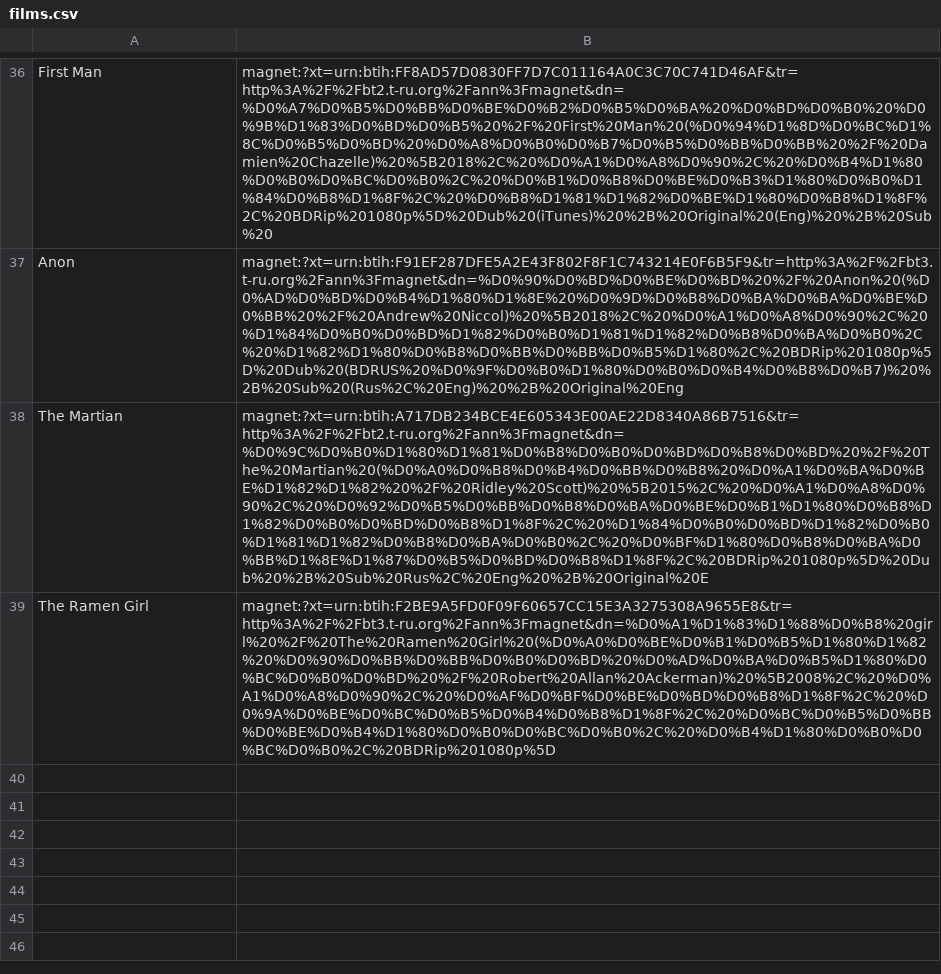
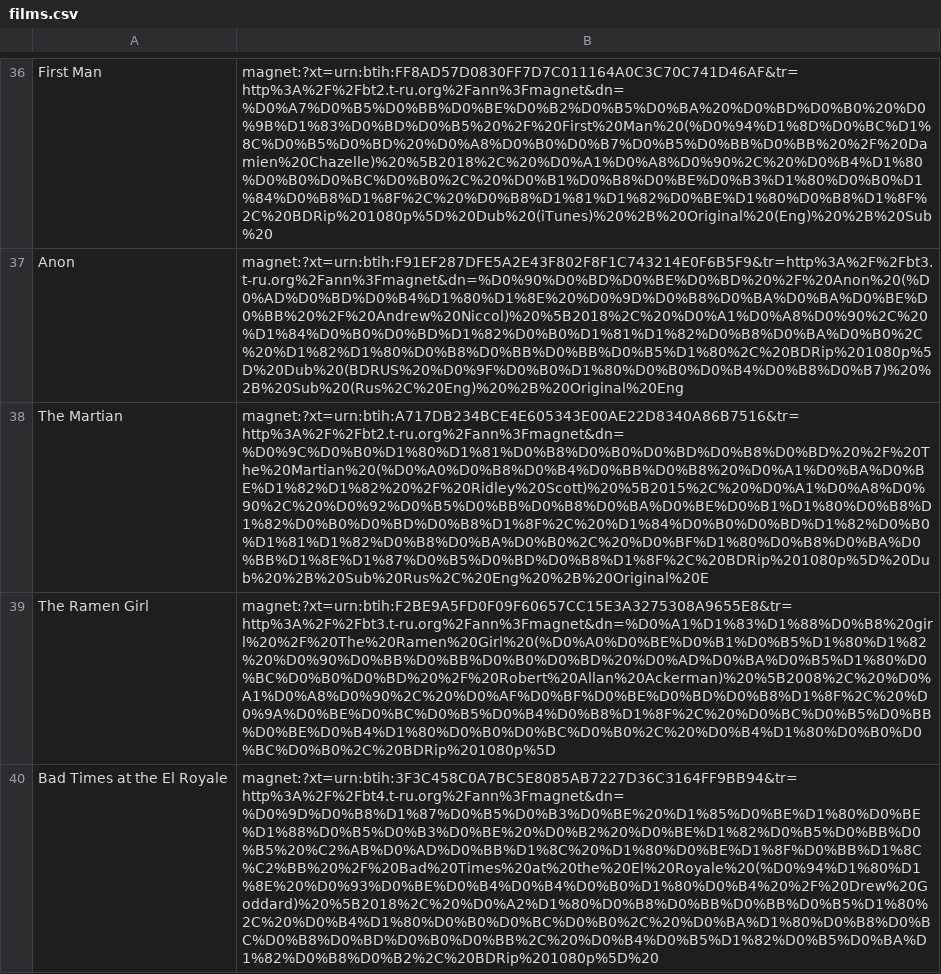
Before and after one commit to asm0dey/flexget-conf, a CSV file: films.csv, drawn as a sheet; only a part is shown, gaps mark what is left out; the diff names each change by its address in the sheet, - before the commit and + after, or states it on an @@ line.

```diff
--- a/films.csv
+++ b/films.csv
+row 40: Bad Times at the El Royale | magnet:?xt=urn:btih:3F3C458C0A7BC5E8085AB7227D36C3164FF9BB94&tr=http%3A%2F%2Fbt4.t-ru.org%2Fann%3Fmagnet&dn=%D0%9D%D0%B8%D1%87%D0%B5%D0%B3%D0%BE%20%D1%85%D0%BE%D1%80%D0%BE%D1%88%D0%B5%D0%B3%D0%BE%20%D0%B2%20%D0%BE%D1%82%D0%B5%D0%BB%D0%B5%20%C2%AB%D0%AD%D0%BB%D1%8C%20%D1%80%D0%BE%D1%8F%D0%BB%D1%8C%C2%BB%20%2F%20Bad%20Times%20at%20the%20El%20Royale%20(%D0%94%D1%80%D1%8E%20%D0%93%D0%BE%D0%B4%D0%B4%D0%B0%D1%80%D0%B4%20%2F%20Drew%20Goddard)%20%5B2018%2C%20%D0%A2%D1%80%D0%B8%D0%BB%D0%BB%D0%B5%D1%80%2C%20%D0%B4%D1%80%D0%B0%D0%BC%D0%B0%2C%20%D0%BA%D1%80%D0%B8%D0%BC%D0%B8%D0%BD%D0%B0%D0%BB%2C%20%D0%B4%D0%B5%D1%82%D0%B5%D0%BA%D1%82%D0%B8%D0%B2%2C%20BDRip%201080p%5D%20
```
Also changed, not shown: 3 other files.
